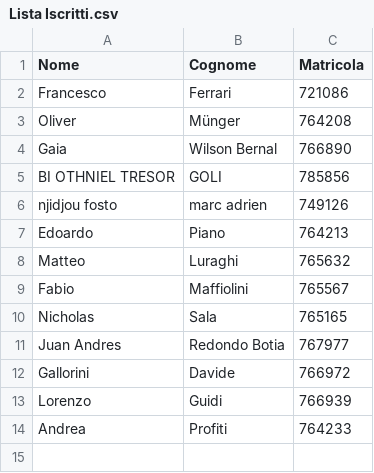
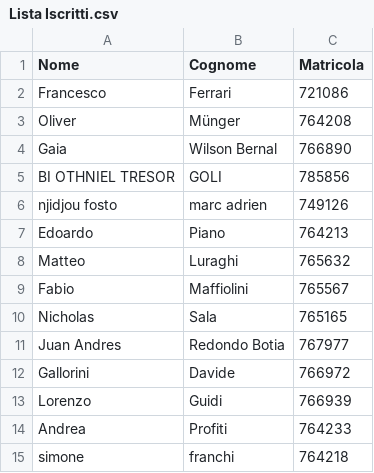
Before and after one commit to CavalloAvventuriero/Pre-appello-dicembre-2026-Basi-Di-Dati-I, a CSV file: Lista Iscritti.csv, drawn as a sheet; the diff names each change by its address in the sheet, - before the commit and + after, or states it on an @@ line.

Commit message:
Add new entry for Simone Franchi

```diff
--- a/Lista Iscritti.csv
+++ b/Lista Iscritti.csv
+row 15: simone | franchi | 764218
```
